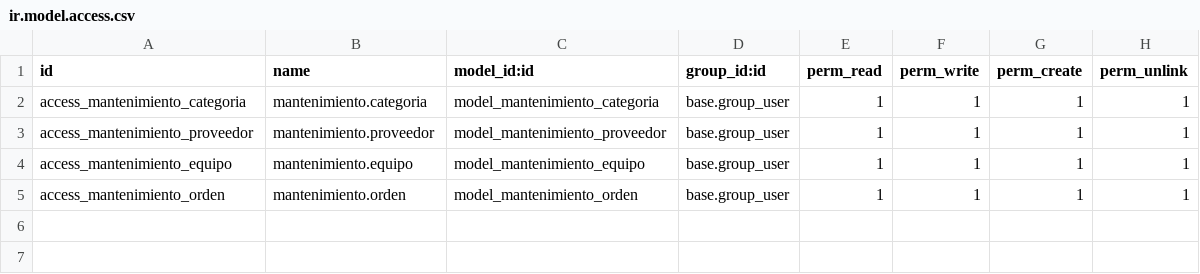
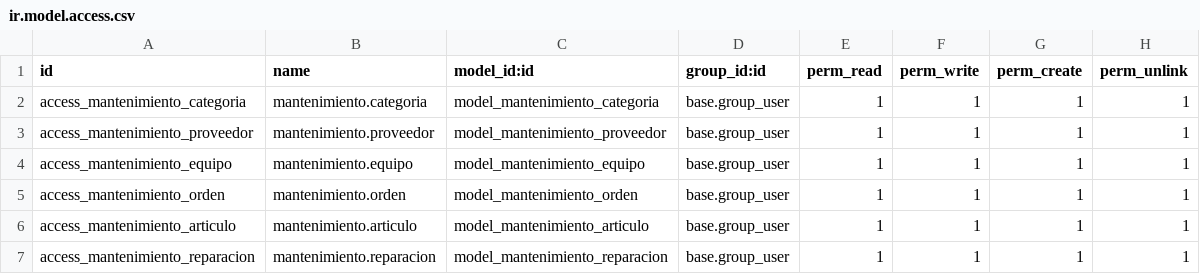
Before and after one commit to andrews0212/Mantenimiento-Modulo-Odoo-, a CSV file: security/ir.model.access.csv, drawn as a sheet.

Commit message:
Agrega nuevas vistas y modelos para mantenimiento de artículos y reparaciones.
Presenta vistas y modelos para gestionar artículos de mantenimiento y reparaciones.
Actualiza el control de acceso y los elementos del menú para incluir nuevas funciones.

```diff
--- a/security/ir.model.access.csv
+++ b/security/ir.model.access.csv
@@ -5 +5,3 @@ access_mantenimiento_equipo,mantenimiento.equipo,model_mantenimiento_equipo,base
 access_mantenimiento_orden,mantenimiento.orden,model_mantenimiento_orden,base.group_user,1,1,1,1
+access_mantenimiento_articulo,mantenimiento.articulo,model_mantenimiento_articulo,base.group_user,1,1,1,1
+access_mantenimiento_reparacion,mantenimiento.reparacion,model_mantenimiento_reparacion,base.group_user,1,1,1,1
```
Also changed, not shown: 7 other files.
